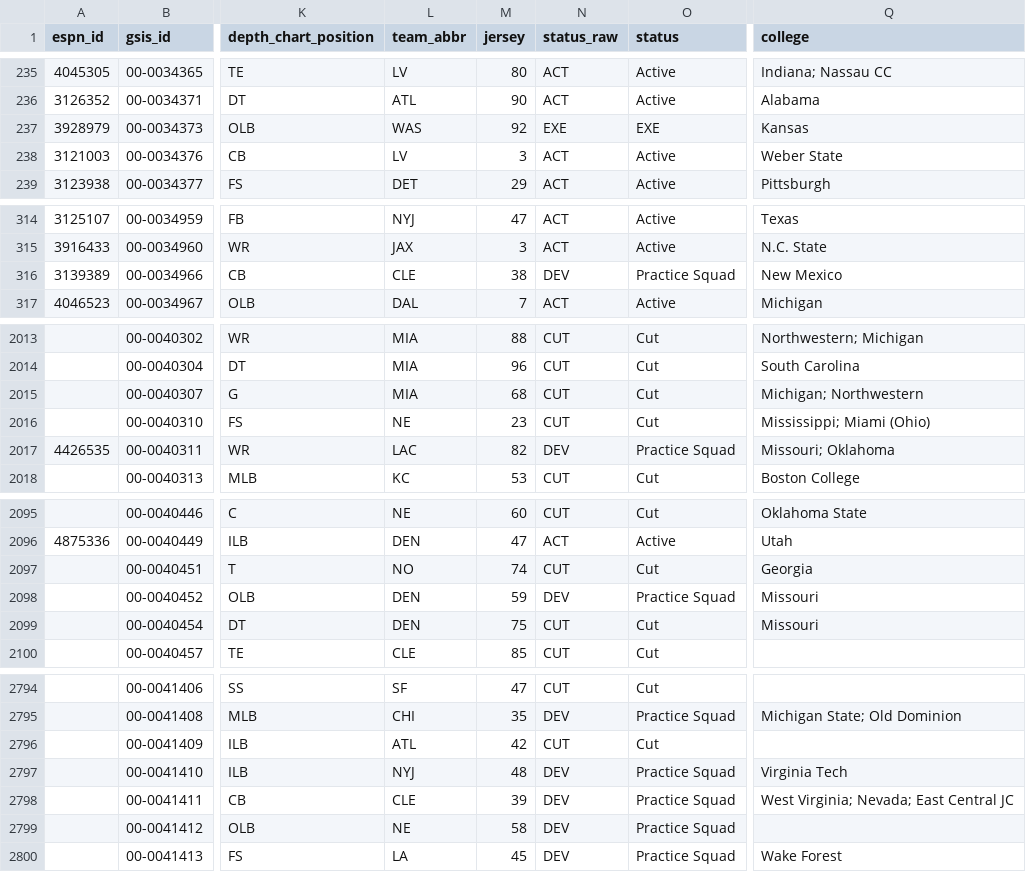
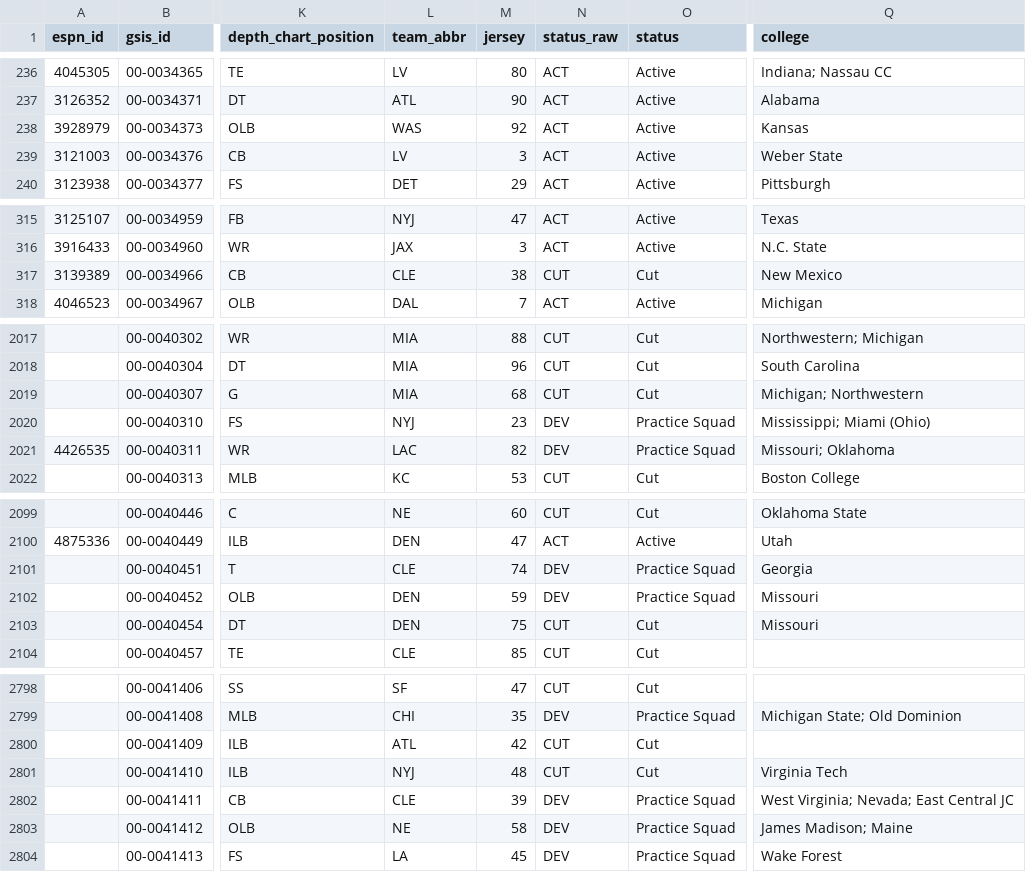
Before and after one commit to 925Sports/NFL-Player-Log, a CSV file: data/players.csv, drawn as a sheet; only a part is shown, gaps mark what is left out; addresses are those after the commit; the diff covers the shown part only; the diff names each change by its address in the sheet, - before the commit and + after, or states it on an @@ line.

```diff
--- a/data/players.csv
+++ b/data/players.csv
-N238 (status_raw): EXE
+N238 (status_raw): ACT
-O238 (status): EXE
+O238 (status): Active
-N317 (status_raw): DEV
+N317 (status_raw): CUT
-O317 (status): Practice Squad
+O317 (status): Cut
-L2020 (team_abbr): NE
+L2020 (team_abbr): NYJ
-N2020 (status_raw): CUT
+N2020 (status_raw): DEV
-O2020 (status): Cut
+O2020 (status): Practice Squad
-L2101 (team_abbr): NO
+L2101 (team_abbr): CLE
-N2101 (status_raw): CUT
+N2101 (status_raw): DEV
-O2101 (status): Cut
+O2101 (status): Practice Squad
-N2801 (status_raw): DEV
+N2801 (status_raw): CUT
-O2801 (status): Practice Squad
+O2801 (status): Cut
-Q2803 (college): (empty)
+Q2803 (college): James Madison; Maine
```
Also changed, not shown: 4 added rows and 80 edited cells elsewhere in this file, data/news_all.csv, data/nflverse_roster.csv, 1 other file.
